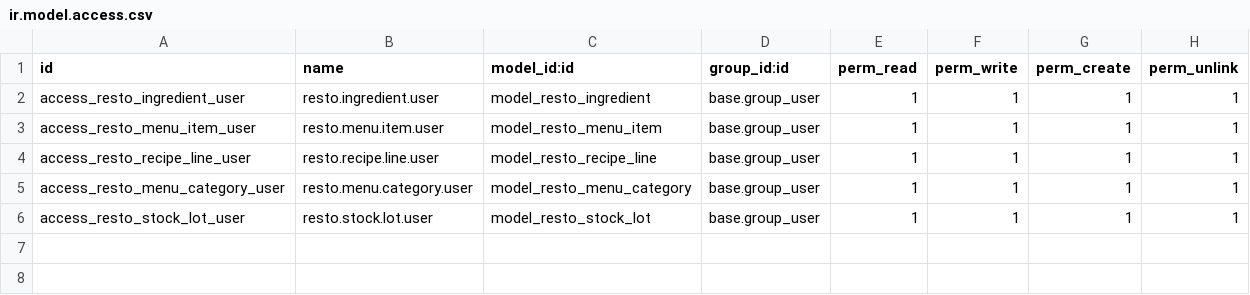
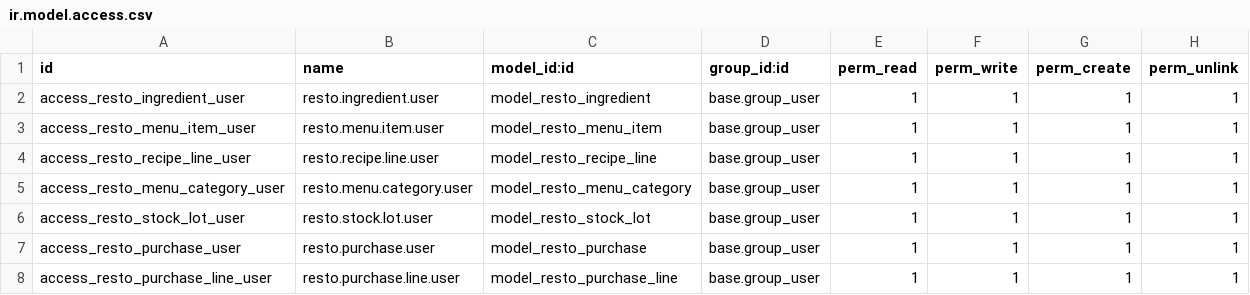
Before and after one commit to D4ynx/odoo_pos, a CSV file: resto_pos/security/ir.model.access.csv, drawn as a sheet; the diff names each change by its address in the sheet, - before the commit and + after, or states it on an @@ line.

Commit message:
[ADD] resto_pos: purchase and purchase line models

```diff
--- a/resto_pos/security/ir.model.access.csv
+++ b/resto_pos/security/ir.model.access.csv
+row 7: access_resto_purchase_user | resto.purchase.user | model_resto_purchase | base.group_user | 1 | 1 | 1 | 1
+row 8: access_resto_purchase_line_user | resto.purchase.line.user | model_resto_purchase_line | base.group_user | 1 | 1 | 1 | 1
```
Also changed, not shown: 3 other files.
